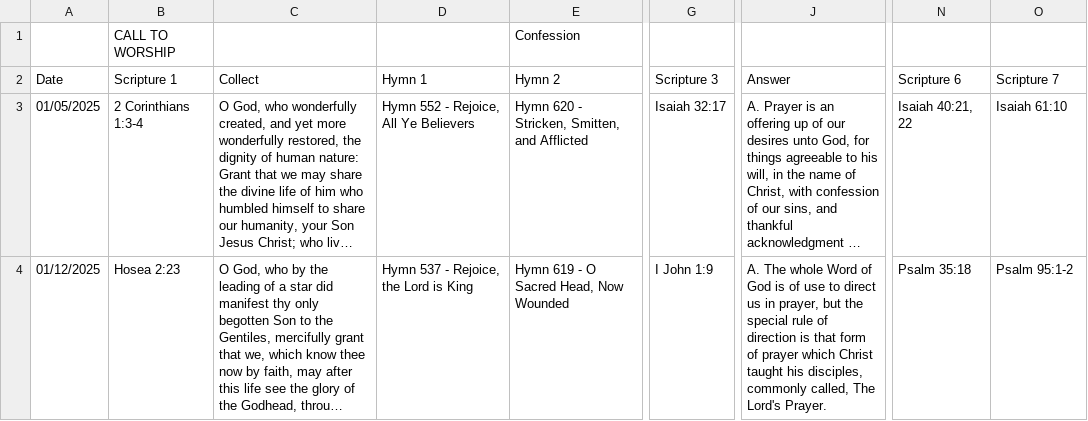
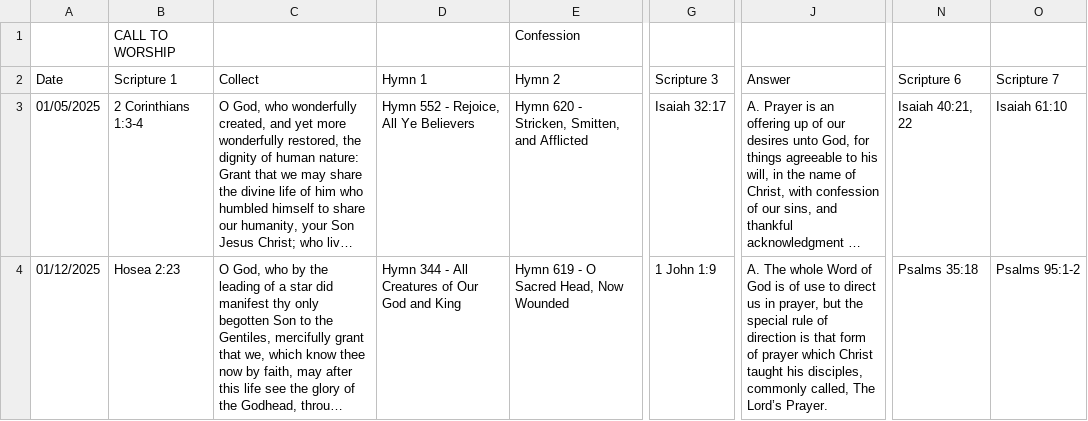
Before and after one commit to Reformation-Parish/Liturgist, a CSV file: samples/schedule.csv, drawn as a sheet; only a part is shown, gaps mark what is left out; long unchanged cells end in …; the diff covers the shown part only; the diff names each change by its address in the sheet, - before the commit and + after, or states it on an @@ line.

Commit message:
Support inline musical scores (#9)
* Add initial pass at hymn sheets

* Replace typing anachronisms

* Move hymn data integration into the schedule processor

* Extract image uri encoding into function

* Add pyrite lsp for claude

* Update samples with new variable conventions

* Update generated samples

* Add an example removing large arrays from json dump

* Add a changelog entry

* Fix broken refs in sample schedule

* Apply black

* Add an inline score to the sequential sample

* Move python lsp into project settings

* Rename 'HYMN_SHEETS' to 'HYMN_SCORES'

* Add a jq image truncation script

```diff
--- a/samples/schedule.csv
+++ b/samples/schedule.csv
-D4 (Hymn 1): Hymn 537 - Rejoice, the Lord is King
+D4 (Hymn 1): Hymn 344 - All Creatures of Our God and King
-G4 (Scripture 3): I John 1:9
+G4 (Scripture 3): 1 John 1:9
-J4 (Answer): …called, The Lord's Prayer.
+J4 (Answer): …called, The Lord’s Prayer.
-N4 (Scripture 6): Psalm 35:18
+N4 (Scripture 6): Psalms 35:18
-O4 (Scripture 7): Psalm 95:1-2
+O4 (Scripture 7): Psalms 95:1-2
```
Also changed, not shown: 1 added row elsewhere in this file, 17 other files.
